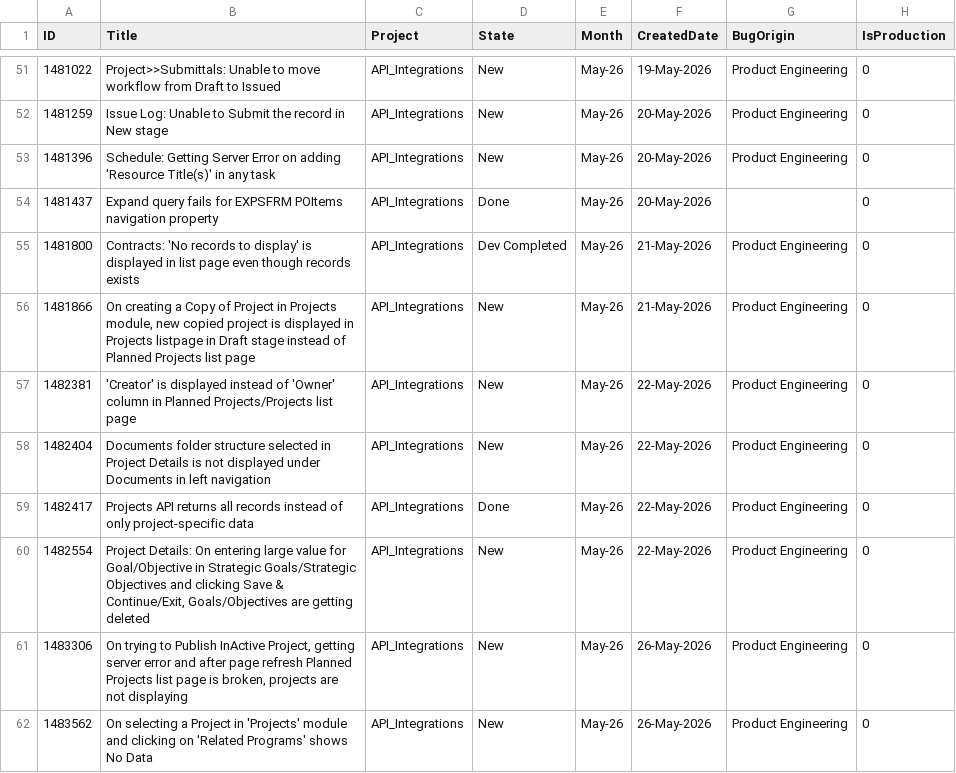
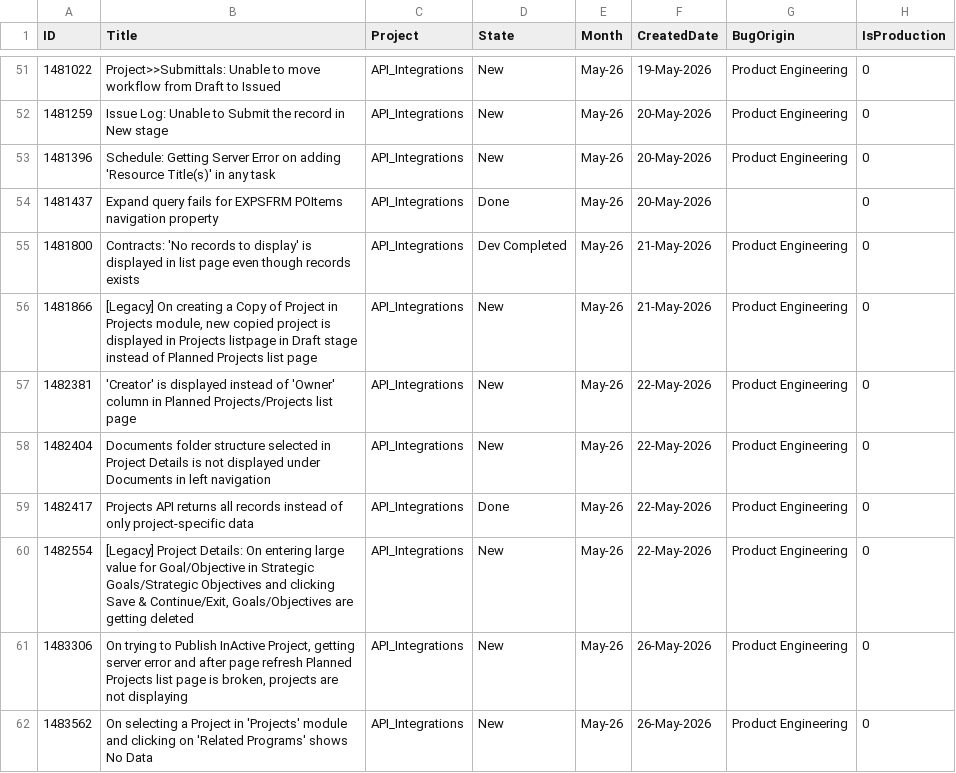
Before and after one commit to manishwali/Experiment, a CSV file: KPI_Bugs.csv, drawn as a sheet; only a part is shown, gaps mark what is left out; the diff covers the shown part only.

```diff
--- a/KPI_Bugs.csv
+++ b/KPI_Bugs.csv
@@ -55,3 +55,3 @@
 "1481800","Contracts: 'No records to display' is displayed in list page even though records exists","API_Integrations","Dev Completed","May-26","21-May-2026","Product Engineering","0"
-"1481866","On creating a Copy of Project in Projects module, new copied project is displayed in Projects listpage in Draft stage instead of Planned Projects list page","API_Integrations","New","May-26","21-May-2026","Product Engineering","0"
+"1481866","[Legacy] On creating a Copy of Project in Projects module, new copied project is displayed in Projects listpage in Draft stage instead of Planned Projects list page","API_Integrations","New","May-26","21-May-2026","Product Engineering","0"
 "1482381","'Creator' is displayed instead of 'Owner' column in Planned Projects/Projects list page","API_Integrations","New","May-26","22-May-2026","Product Engineering","0"
@@ -59,3 +59,3 @@
 "1482417","Projects API returns all records instead of only project-specific data","API_Integrations","Done","May-26","22-May-2026","Product Engineering","0"
-"1482554","Project Details: On entering large value for Goal/Objective in Strategic Goals/Strategic Objectives and clicking Save & Continue/Exit, Goals/Objectives are getting deleted","API_Integrations","New","May-26","22-May-2026","Product Engineering","0"
+"1482554","[Legacy] Project Details: On entering large value for Goal/Objective in Strategic Goals/Strategic Objectives and clicking Save & Continue/Exit, Goals/Objectives are getting deleted","API_Integrations","New","May-26","22-May-2026","Product Engineering","0"
 "1483306","On trying to Publish InActive Project, getting server error and after page refresh Planned Projects list page is broken, projects are not displaying","API_Integrations","New","May-26","26-May-2026","Product Engineering","0"
```
Also changed, not shown: 9 added rows and 16 edited cells elsewhere in this file, KPI_Features.csv, KPI_PBIs.csv.
